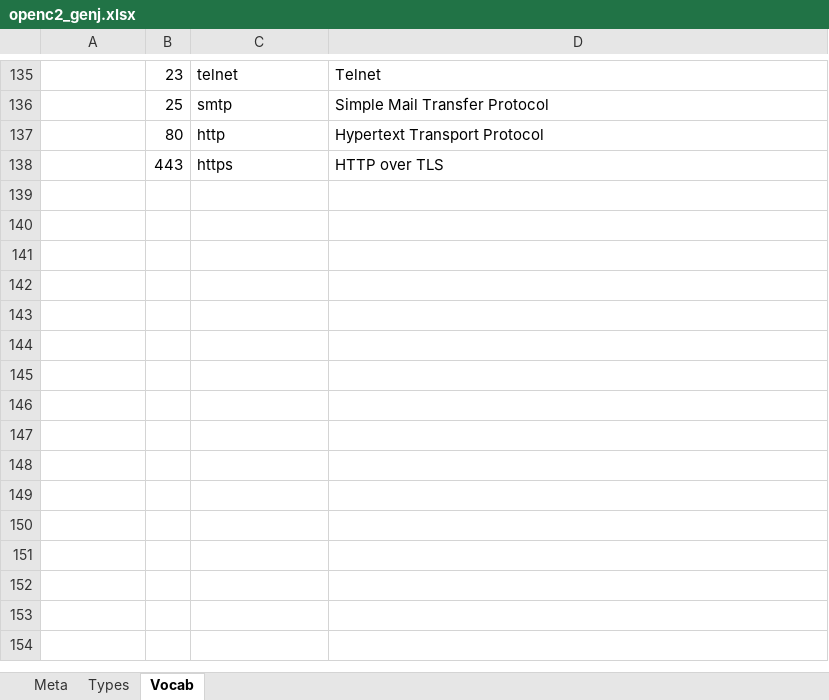
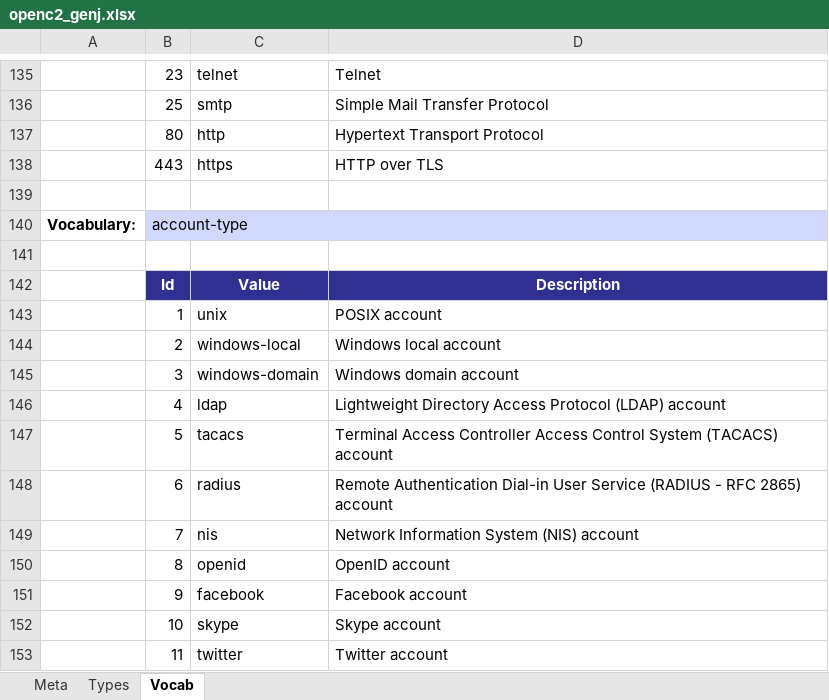
Before and after one commit to oasis-open/openc2-jadn-software, an Excel workbook: schema_gen/openc2_genj.xlsx, sheet Vocab, drawn as a sheet; only a part is shown, gaps mark what is left out; values as stored, in another font and other column widths than the file's, no borders; the diff names each change by its address in the sheet, - before the commit and + after, or states it on an @@ line.

Commit message:
Add AS and user-account targets

```diff
--- a/schema_gen/openc2_genj.xlsx (sheet Vocab)
+++ b/schema_gen/openc2_genj.xlsx (sheet Vocab)
+row 139: (empty)
+row 140: Vocabulary: | account-type
+row 141: (empty)
+row 142:  | Id | Value | Description
+row 143:  | 1 | unix | POSIX account
+row 144:  | 2 | windows-local | Windows local account
+row 145:  | 3 | windows-domain | Windows domain account
+row 146:  | 4 | ldap | Lightweight Directory Access Protocol (LDAP) account
+row 147:  | 5 | tacacs | Terminal Access Controller Access Control System (TACACS) account
+row 148:  | 6 | radius | Remote Authentication Dial-in User Service (RADIUS - RFC 2865) account
+row 149:  | 7 | nis | Network Information System (NIS) account
+row 150:  | 8 | openid | OpenID account
+row 151:  | 9 | facebook | Facebook account
+row 152:  | 10 | skype | Skype account
+row 153:  | 11 | twitter | Twitter account
```
Also changed, not shown: sheet Types, sheet Meta, 6 other files.
